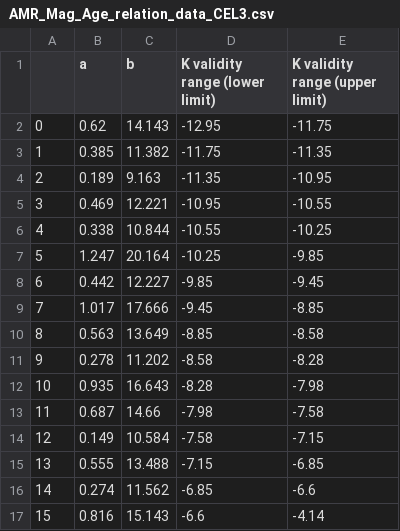
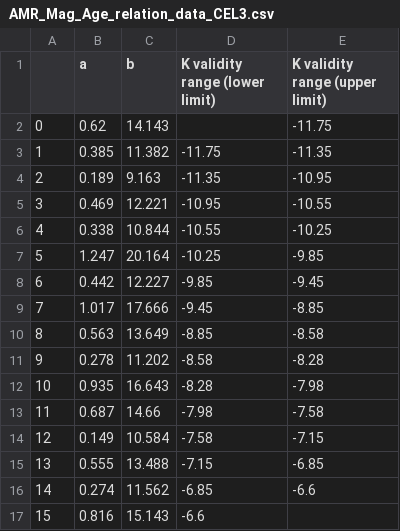
Before and after one commit to Mahdi-Abdollahii/NGC_6822, a CSV file: Data_Relations/AMR_Mag_Age_relation_data_CEL3.csv, drawn as a sheet.

Commit message:
Update AMR_Mag_Age_relation_data_CEL3.csv

```diff
--- a/Data_Relations/AMR_Mag_Age_relation_data_CEL3.csv
+++ b/Data_Relations/AMR_Mag_Age_relation_data_CEL3.csv
@@ -1,3 +1,3 @@
 ,a,b,K validity range (lower limit),K validity range (upper limit)
-0,0.62,14.143,-12.95,-11.75
+0,0.62,14.143,,-11.75
 1,0.385,11.382,-11.75,-11.35
@@ -16,2 +16,2 @@
 14,0.274,11.562,-6.85,-6.6
-15,0.816,15.143,-6.6,-4.14
+15,0.816,15.143,-6.6,
```
